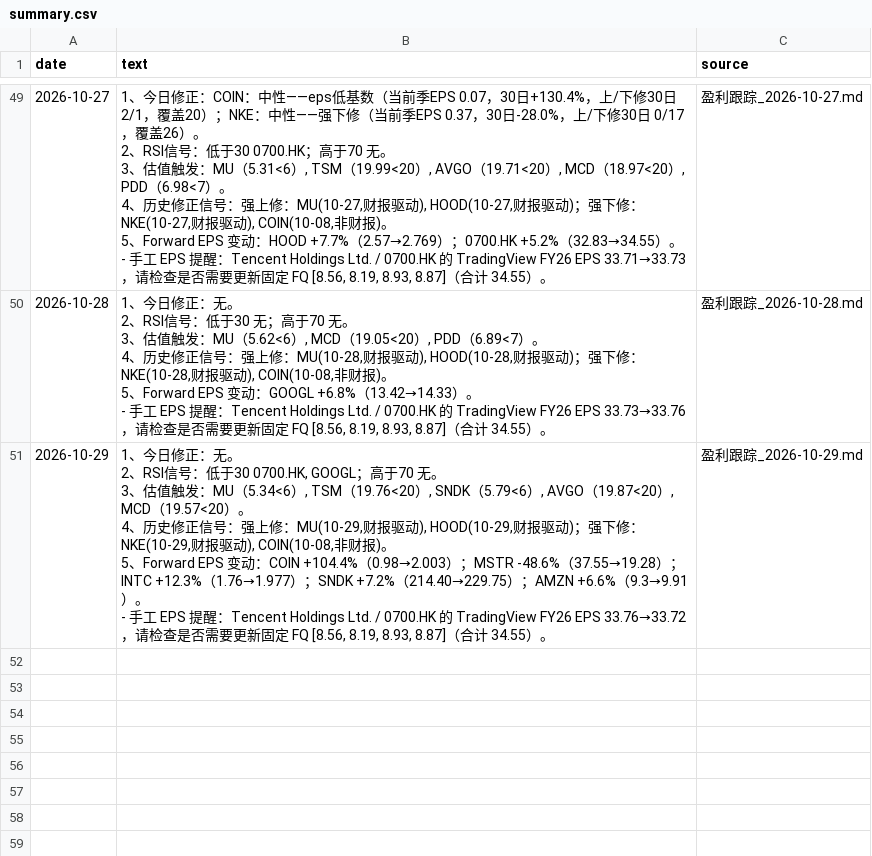
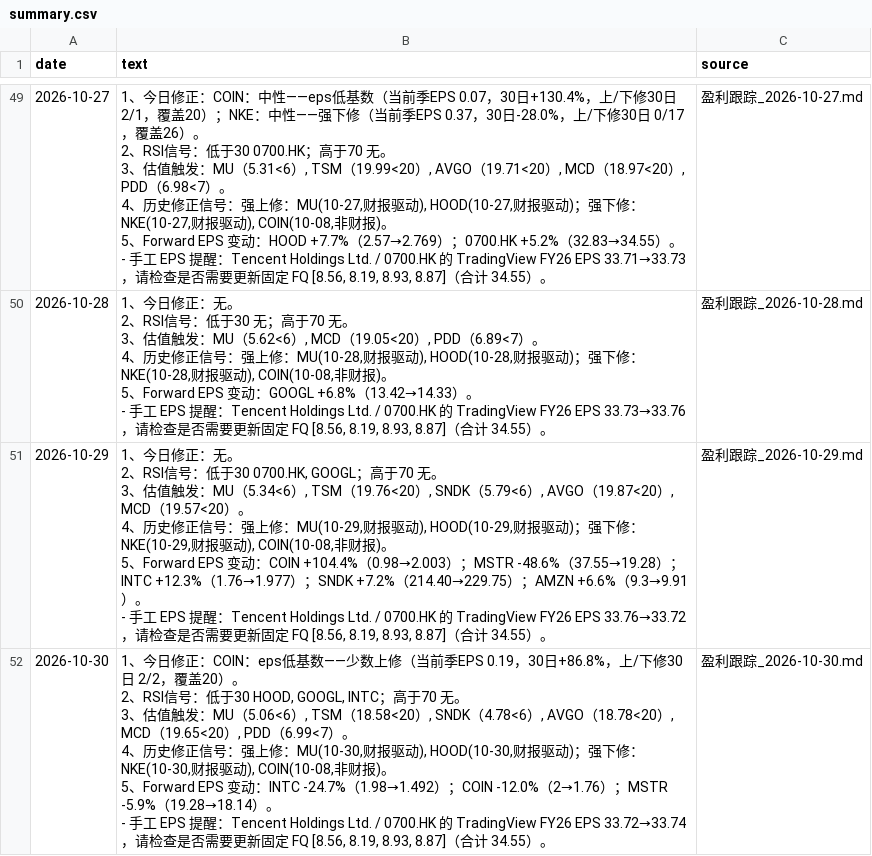
Before and after one commit to cool1990/invest-dashboard_v1, a CSV file: data/earnings/summary.csv, drawn as a sheet; only a part is shown, gaps mark what is left out.

```diff
--- a/data/earnings/summary.csv
+++ b/data/earnings/summary.csv
@@ -526 +526,7 @@ date,text,source
 - 手工 EPS 提醒：Tencent Holdings Ltd. / 0700.HK 的 TradingView FY26 EPS 33.76→33.72，请检查是否需要更新固定 FQ [8.56, 8.19, 8.93, 8.87]（合计 34.55）。",盈利跟踪_2026-10-29.md
+2026-10-30,"1、今日修正：COIN：eps低基数——少数上修（当前季EPS 0.19，30日+86.8%，上/下修30日 2/2，覆盖20）。
+2、RSI信号：低于30 HOOD, GOOGL, INTC；高于70 无。
+3、估值触发：MU（5.06<6）, TSM（18.58<20）, SNDK（4.78<6）, AVGO（18.78<20）, MCD（19.65<20）, PDD（6.99<7）。
+4、历史修正信号：强上修：MU(10-30,财报驱动), HOOD(10-30,财报驱动)；强下修：NKE(10-30,财报驱动), COIN(10-08,非财报)。
+5、Forward EPS 变动：INTC -24.7%（1.98→1.492）；COIN -12.0%（2→1.76）；MSTR -5.9%（19.28→18.14）。
+- 手工 EPS 提醒：Tencent Holdings Ltd. / 0700.HK 的 TradingView FY26 EPS 33.72→33.74，请检查是否需要更新固定 FQ [8.56, 8.19, 8.93, 8.87]（合计 34.55）。",盈利跟踪_2026-10-30.md
```
Also changed, not shown: data/earnings/daily.csv, data/filings/days.csv, 1 other file.
